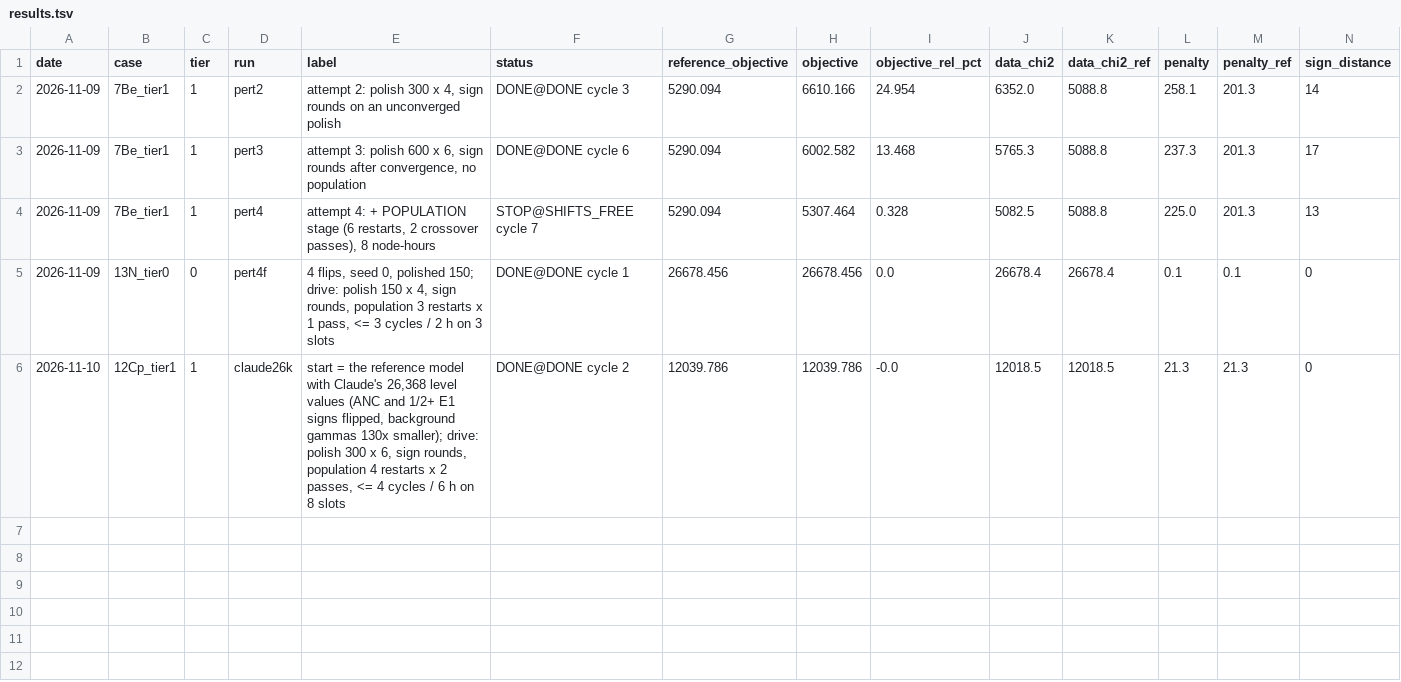
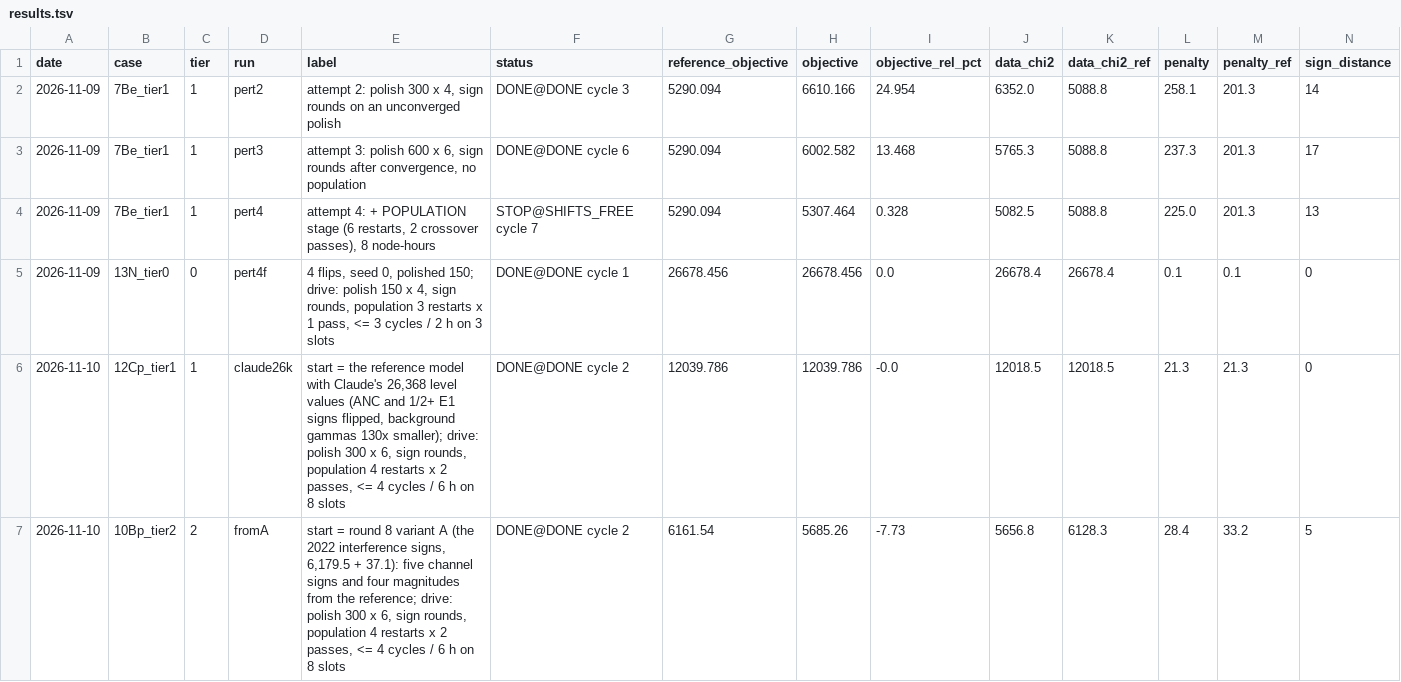
Before and after one commit to rdeboer1/rmfit, a TSV file: bench/results.tsv, drawn as a sheet; only a part is shown; rows hold the shown columns only; the diff names each change by its address in the sheet, - before the commit and + after, or states it on an @@ line.

```diff
--- a/bench/results.tsv
+++ b/bench/results.tsv
+row 7: 2026-11-10 | 10Bp_tier2 | 2 | fromA | start = round 8 variant A (the 2022 interference signs, 6,179.5 + 37.1): five channel signs and four magnitudes from the reference; drive: polish 300 x 6, sign rounds, population 4 restarts x 2 passes, <= 4 cycles / 6 h on 8 slots | DONE@DONE cycle 2 | 6161.54 | 5685.26 | -7.73 | 5656.8 | 6128.3 | 28.4 | 33.2 | 5
```
Also changed, not shown: 4 other files.
